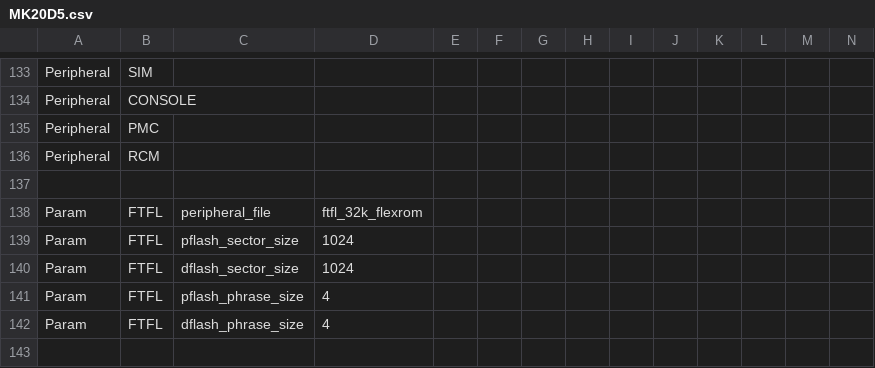
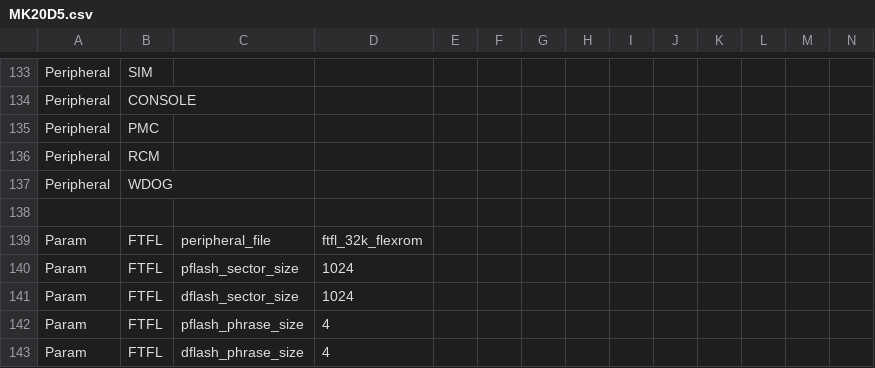
Before and after one commit to podonoghue/usbdm-eclipse-plugins, a CSV file: net.sourceforge.usbdm.deviceEditor/data/MK20D5.csv, drawn as a sheet; only a part is shown, gaps mark what is left out; rows hold the shown columns only; the diff names each change by its address in the sheet, - before the commit and + after, or states it on an @@ line.

```diff
--- a/net.sourceforge.usbdm.deviceEditor/data/MK20D5.csv
+++ b/net.sourceforge.usbdm.deviceEditor/data/MK20D5.csv
+row 137: Peripheral | WDOG
```
Also changed, not shown: net.sourceforge.usbdm.deviceEditor/data/MK20D7.csv, net.sourceforge.usbdm.deviceEditor/data/MK22D5.csv, 20 other files.
